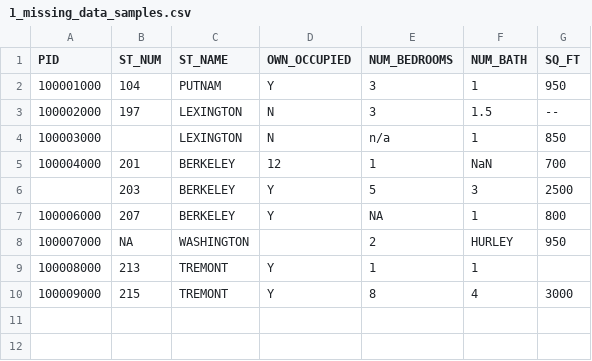
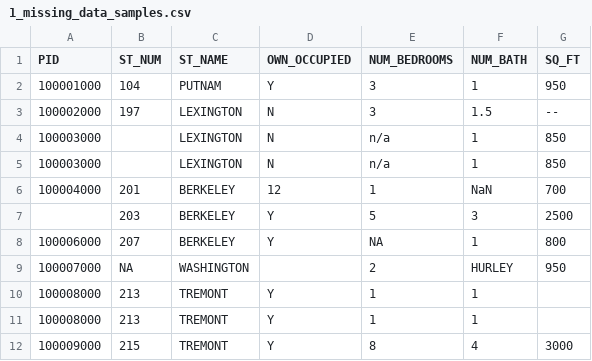
Before and after one commit to AlbertosCave/cmsc-173, a CSV file: assigment-1-data-cleaning/1_missing_data_samples.csv, drawn as a sheet.

```diff
--- a/assigment-1-data-cleaning/1_missing_data_samples.csv
+++ b/assigment-1-data-cleaning/1_missing_data_samples.csv
@@ -4,2 +4,3 @@ PID,ST_NUM,ST_NAME,OWN_OCCUPIED,NUM_BEDROOMS,NUM_BATH,SQ_FT
 100003000,,LEXINGTON,N,n/a,1,850
+100003000,,LEXINGTON,N,n/a,1,850
 100004000,201,BERKELEY,12,1,NaN,700
@@ -8,2 +9,3 @@ PID,ST_NUM,ST_NAME,OWN_OCCUPIED,NUM_BEDROOMS,NUM_BATH,SQ_FT
 100007000,NA,WASHINGTON,,2,HURLEY,950
+100008000,213,TREMONT,Y,1,1,
 100008000,213,TREMONT,Y,1,1,
```
